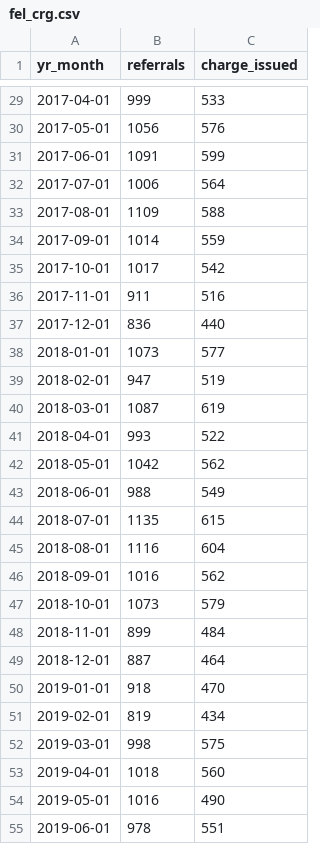
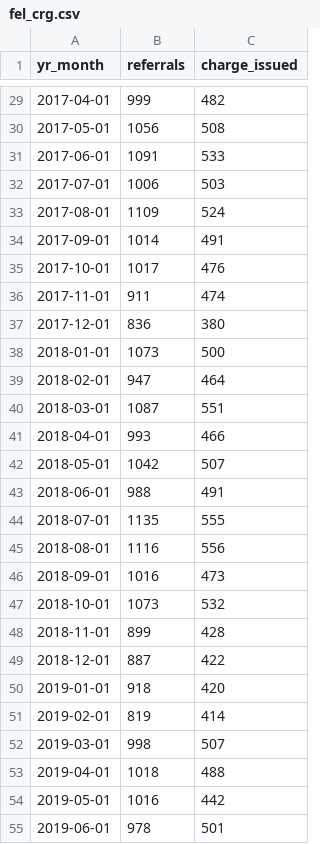
Before and after one commit to milwaukeedao/mke-da-dashboard-data, a CSV file: charge/fel_crg.csv, drawn as a sheet; only a part is shown, gaps mark what is left out; the diff covers the shown part only.

```diff
--- a/charge/fel_crg.csv
+++ b/charge/fel_crg.csv
@@ -29,27 +29,27 @@ yr_month,referrals,charge_issued
-2017-04-01,999,533
-2017-05-01,1056,576
-2017-06-01,1091,599
-2017-07-01,1006,564
-2017-08-01,1109,588
-2017-09-01,1014,559
-2017-10-01,1017,542
-2017-11-01,911,516
-2017-12-01,836,440
-2018-01-01,1073,577
-2018-02-01,947,519
-2018-03-01,1087,619
-2018-04-01,993,522
-2018-05-01,1042,562
-2018-06-01,988,549
-2018-07-01,1135,615
-2018-08-01,1116,604
-2018-09-01,1016,562
-2018-10-01,1073,579
-2018-11-01,899,484
-2018-12-01,887,464
-2019-01-01,918,470
-2019-02-01,819,434
-2019-03-01,998,575
-2019-04-01,1018,560
-2019-05-01,1016,490
-2019-06-01,978,551
+2017-04-01,999,482
+2017-05-01,1056,508
+2017-06-01,1091,533
+2017-07-01,1006,503
+2017-08-01,1109,524
+2017-09-01,1014,491
+2017-10-01,1017,476
+2017-11-01,911,474
+2017-12-01,836,380
+2018-01-01,1073,500
+2018-02-01,947,464
+2018-03-01,1087,551
+2018-04-01,993,466
+2018-05-01,1042,507
+2018-06-01,988,491
+2018-07-01,1135,555
+2018-08-01,1116,556
+2018-09-01,1016,473
+2018-10-01,1073,532
+2018-11-01,899,428
+2018-12-01,887,422
+2019-01-01,918,420
+2019-02-01,819,414
+2019-03-01,998,507
+2019-04-01,1018,488
+2019-05-01,1016,442
+2019-06-01,978,501
```
Also changed, not shown: 46 edited cells elsewhere in this file, charge/crg_table.csv, charge/misd_crg.csv, 3 other files.
